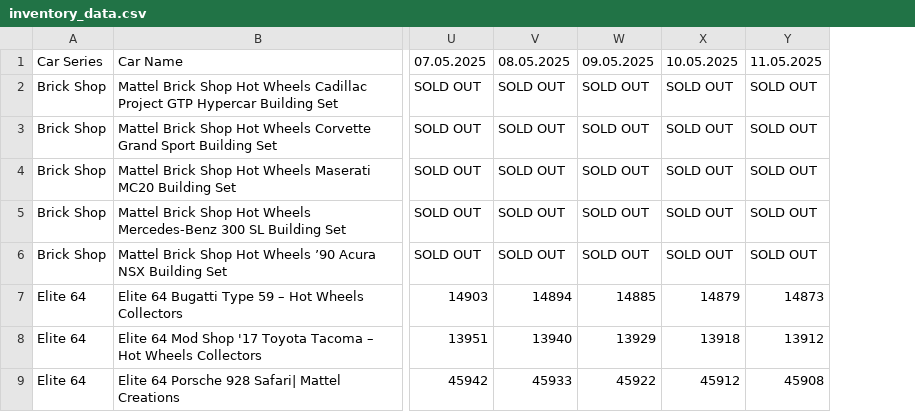
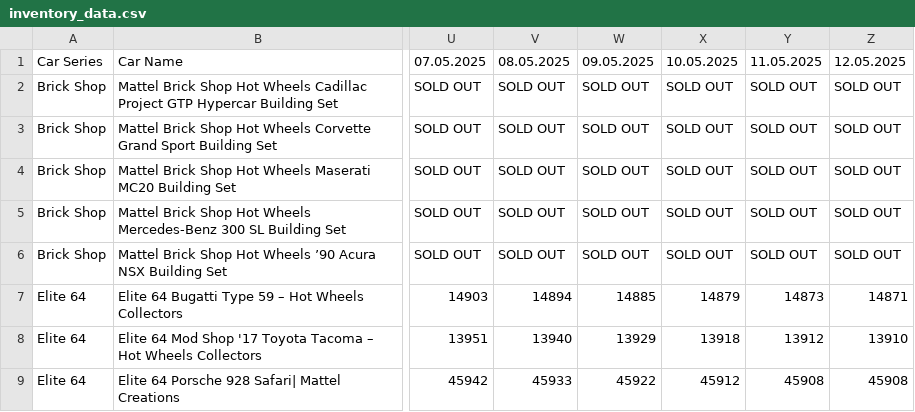
Before and after one commit to shady333/HWinventory, a CSV file: inventory_data.csv, drawn as a sheet; only a part is shown, gaps mark what is left out; the diff names each change by its address in the sheet, - before the commit and + after, or states it on an @@ line.

```diff
--- a/inventory_data.csv
+++ b/inventory_data.csv
+column Z, rows 1-9: 12.05.2025 | SOLD OUT | SOLD OUT | SOLD OUT | SOLD OUT | SOLD OUT | 14871 | 13910 | 45908
```
Also changed, not shown: inventory_data_UK.csv, 2 other files.
